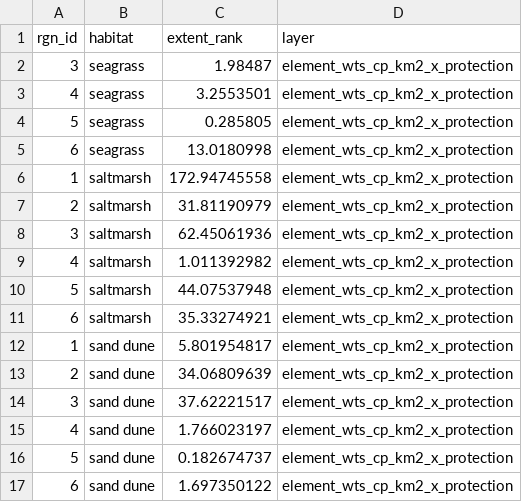
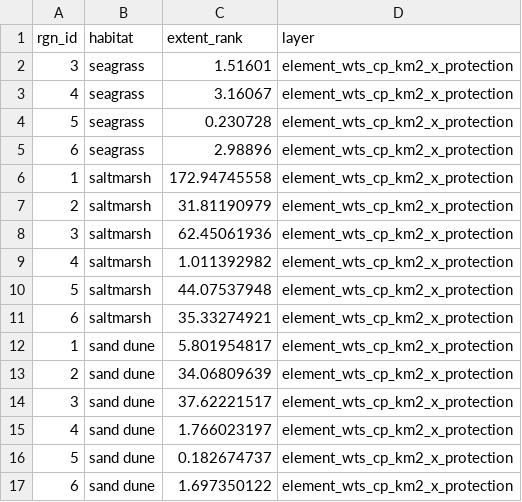
Before and after one commit to OHI-Science/esw, a CSV file: esw2018/temp/element_wts_cp_km2_x_protection_2017.csv, drawn as a sheet.

```diff
--- a/esw2018/temp/element_wts_cp_km2_x_protection_2017.csv
+++ b/esw2018/temp/element_wts_cp_km2_x_protection_2017.csv
@@ -1,6 +1,6 @@
 "rgn_id","habitat","extent_rank","layer"
-3,"seagrass",1.98487,"element_wts_cp_km2_x_protection"
-4,"seagrass",3.2553501,"element_wts_cp_km2_x_protection"
-5,"seagrass",0.285805,"element_wts_cp_km2_x_protection"
-6,"seagrass",13.0180998,"element_wts_cp_km2_x_protection"
+3,"seagrass",1.51601,"element_wts_cp_km2_x_protection"
+4,"seagrass",3.16067,"element_wts_cp_km2_x_protection"
+5,"seagrass",0.230728,"element_wts_cp_km2_x_protection"
+6,"seagrass",2.98896,"element_wts_cp_km2_x_protection"
 1,"saltmarsh",172.94745558,"element_wts_cp_km2_x_protection"
```
Also changed, not shown: esw2018/conf/scenario_data_years.csv, esw2018/scores.csv, 9 other files.
